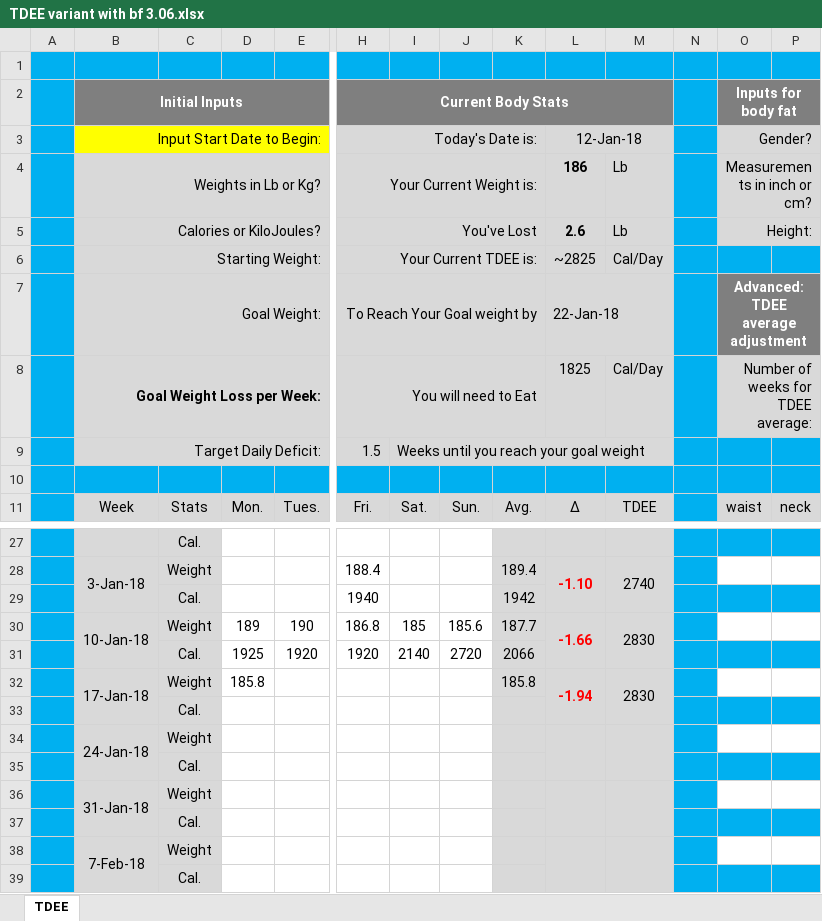
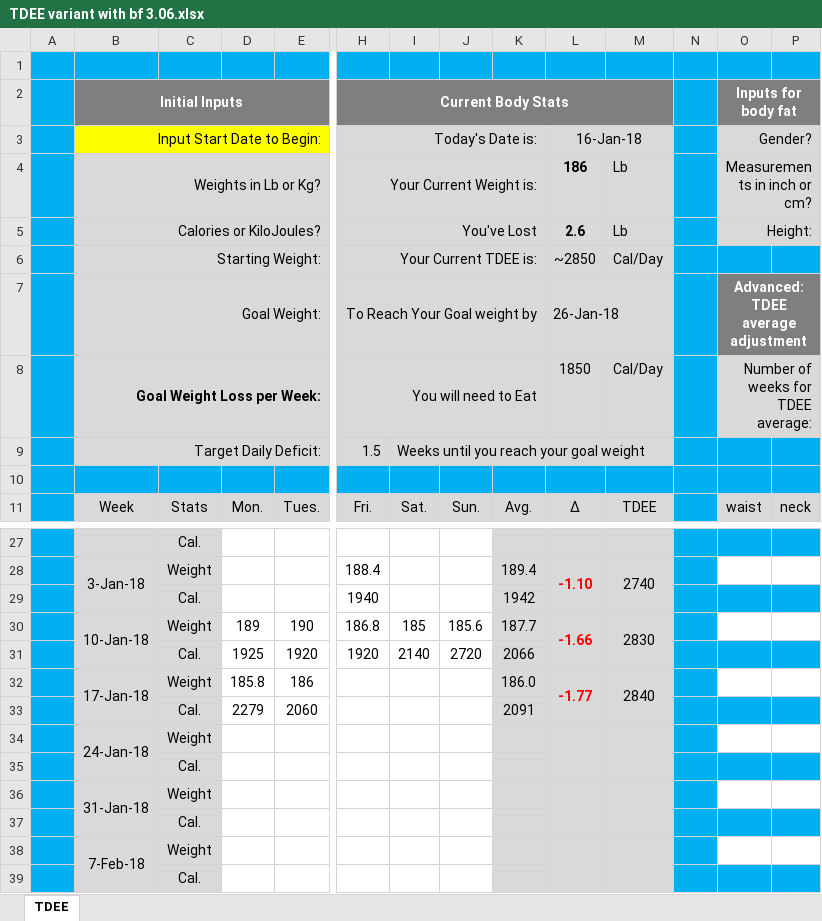
Before and after one commit to ghoulmaster/weighttracker, an Excel workbook: TDEE variant with bf 3.06.xlsx, sheet TDEE, drawn as a sheet; only a part is shown, gaps mark what is left out; values as stored, in another font and other column widths than the file's, no borders; charts and pictures and conditional formats not drawn; removed rows and columns are numbered as before the commit, all else as after; rows hold the shown columns only; the diff names each change by its address in the sheet, - before the commit and + after, or states it on an @@ line.

Commit message:
1/16/18

```diff
--- a/TDEE variant with bf 3.06.xlsx (sheet TDEE)
+++ b/TDEE variant with bf 3.06.xlsx (sheet TDEE)
-L3: 12-Jan-18
+L3: 16-Jan-18
-L6 (16-Jan-18): ~2825
+L6 (16-Jan-18): ~2850
-L7 (16-Jan-18): 22-Jan-18
+L7 (16-Jan-18): 26-Jan-18
-L8 (16-Jan-18): 1825
+L8 (16-Jan-18): 1850
-row 32:  | 17-Jan-18 | Weight | 185.8 |  |  |  |  | 185.8 | -1.94 | 2830
-row 33:  |  | Cal.
+row 32:  | 17-Jan-18 | Weight | 185.8 | 186 |  |  |  | 186.0 | -1.77 | 2840
+row 33:  |  | Cal. | 2279 | 2060 |  |  |  | 2091
```
Also changed, not shown: hidden cells, charts or pictures.
